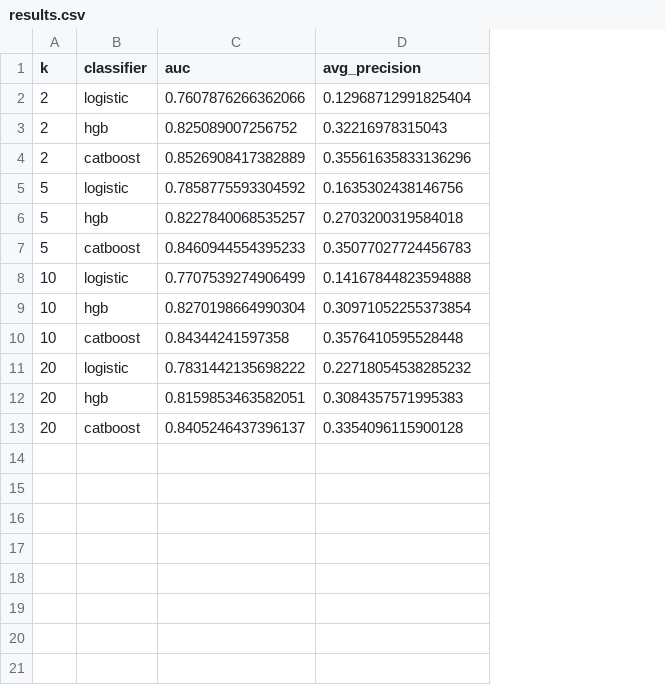
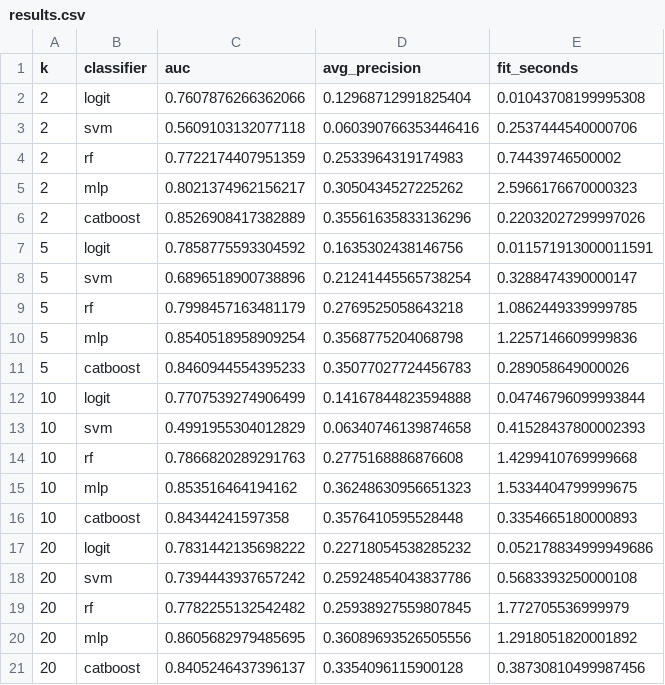
Before and after one commit to elacerdajr/ml-lab, a CSV file: experiments/leaf_embedding_umap/outputs/results.csv, drawn as a sheet; removed rows and columns are numbered as before the commit, all else as after; the diff names each change by its address in the sheet, - before the commit and + after, or states it on an @@ line.

```diff
--- a/experiments/leaf_embedding_umap/outputs/results.csv
+++ b/experiments/leaf_embedding_umap/outputs/results.csv
+column E (fit_seconds), row 2: 0.01043708199995308; rows 6-7: 0.22032027299997026 | 0.011571913000011591; rows 11-12: 0.289058649000026 | 0.04746796099993844; rows 16-17: 0.3354665180000893 | 0.052178834999949686; row 21: 0.38730810499987456
-B2 (classifier): logistic
+B2 (classifier): logit
-row 3: 2 | hgb | 0.825089007256752 | 0.32216978315043
+row 3: 2 | svm | 0.5609103132077118 | 0.060390766353446416 | 0.2537444540000706
+row 4: 2 | rf | 0.7722174407951359 | 0.2533964319174983 | 0.74439746500002
+row 5: 2 | mlp | 0.8021374962156217 | 0.3050434527225262 | 2.5966176670000323
-B7 (classifier): logistic
+B7 (classifier): logit
-row 6: 5 | hgb | 0.8227840068535257 | 0.2703200319584018
+row 8: 5 | svm | 0.6896518900738896 | 0.21241445565738254 | 0.3288474390000147
+row 9: 5 | rf | 0.7998457163481179 | 0.2769525058643218 | 1.0862449339999785
+row 10: 5 | mlp | 0.8540518958909254 | 0.3568775204068798 | 1.2257146609999836
-B12 (classifier): logistic
+B12 (classifier): logit
-row 9: 10 | hgb | 0.8270198664990304 | 0.30971052255373854
+row 13: 10 | svm | 0.4991955304012829 | 0.06340746139874658 | 0.41528437800002393
+row 14: 10 | rf | 0.7866820289291763 | 0.2775168886876608 | 1.4299410769999668
+row 15: 10 | mlp | 0.853516464194162 | 0.36248630956651323 | 1.5334404799999675
-B17 (classifier): logistic
+B17 (classifier): logit
-row 12: 20 | hgb | 0.8159853463582051 | 0.3084357571995383
+row 18: 20 | svm | 0.7394443937657242 | 0.25924854043837786 | 0.5683393250000108
+row 19: 20 | rf | 0.7782255132542482 | 0.25938927559807845 | 1.772705536999979
+row 20: 20 | mlp | 0.8605682979485695 | 0.36089693526505556 | 1.2918051820001892
```
Also changed, not shown: 6 other files.
